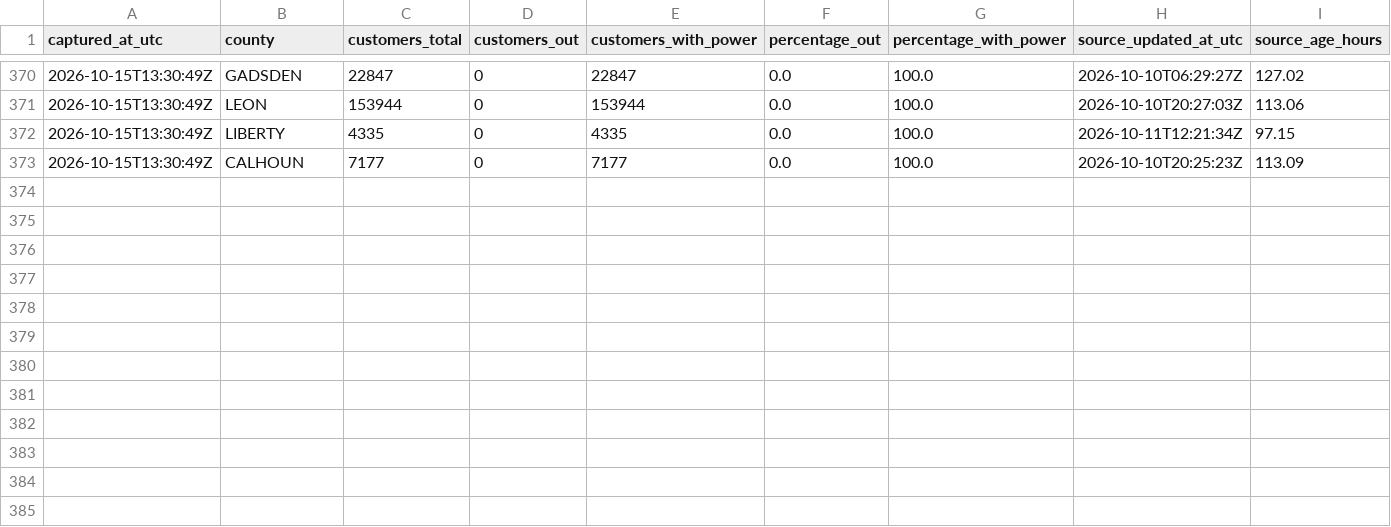
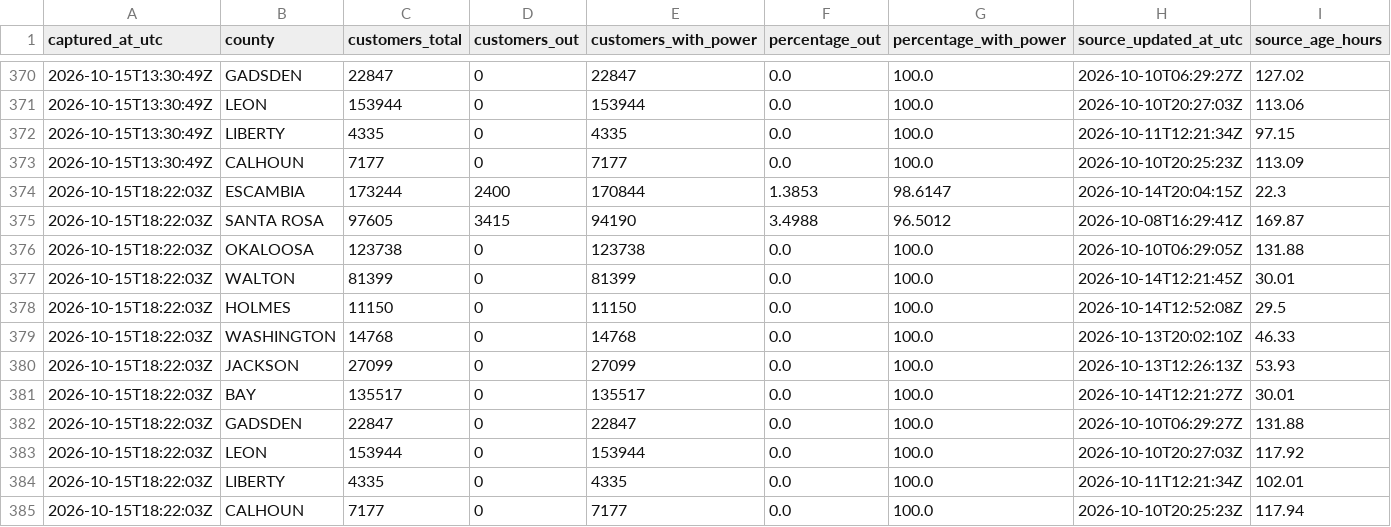
Before and after one commit to corwin-nunes/fdem-power-recovery-cop, a CSV file: docs/data/county_history.csv, drawn as a sheet; only a part is shown, gaps mark what is left out.

```diff
--- a/docs/data/county_history.csv
+++ b/docs/data/county_history.csv
@@ -373 +373,13 @@ captured_at_utc,county,customers_total,customers_out,customers_with_power,percen
 2026-10-15T13:30:49Z,CALHOUN,7177,0,7177,0.0,100.0,2026-10-10T20:25:23Z,113.09
+2026-10-15T18:22:03Z,ESCAMBIA,173244,2400,170844,1.3853,98.6147,2026-10-14T20:04:15Z,22.3
+2026-10-15T18:22:03Z,SANTA ROSA,97605,3415,94190,3.4988,96.5012,2026-10-08T16:29:41Z,169.87
+2026-10-15T18:22:03Z,OKALOOSA,123738,0,123738,0.0,100.0,2026-10-10T06:29:05Z,131.88
+2026-10-15T18:22:03Z,WALTON,81399,0,81399,0.0,100.0,2026-10-14T12:21:45Z,30.01
+2026-10-15T18:22:03Z,HOLMES,11150,0,11150,0.0,100.0,2026-10-14T12:52:08Z,29.5
+2026-10-15T18:22:03Z,WASHINGTON,14768,0,14768,0.0,100.0,2026-10-13T20:02:10Z,46.33
+2026-10-15T18:22:03Z,JACKSON,27099,0,27099,0.0,100.0,2026-10-13T12:26:13Z,53.93
+2026-10-15T18:22:03Z,BAY,135517,0,135517,0.0,100.0,2026-10-14T12:21:27Z,30.01
+2026-10-15T18:22:03Z,GADSDEN,22847,0,22847,0.0,100.0,2026-10-10T06:29:27Z,131.88
+2026-10-15T18:22:03Z,LEON,153944,0,153944,0.0,100.0,2026-10-10T20:27:03Z,117.92
+2026-10-15T18:22:03Z,LIBERTY,4335,0,4335,0.0,100.0,2026-10-11T12:21:34Z,102.01
+2026-10-15T18:22:03Z,CALHOUN,7177,0,7177,0.0,100.0,2026-10-10T20:25:23Z,117.94
```
Also changed, not shown: docs/data/regional_history.csv, docs/data/statewide_history.csv, 2 other files.
